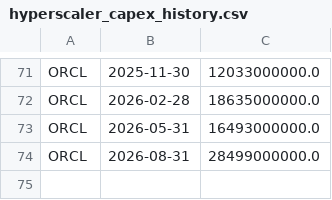
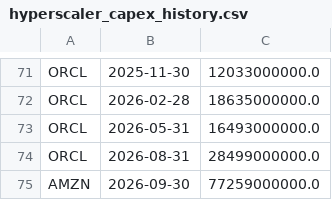
Before and after one commit to pdhman/report-summary, a CSV file: aicyclemonitor/hyperscaler_capex_history.csv, drawn as a sheet; only a part is shown, gaps mark what is left out.

```diff
--- a/aicyclemonitor/hyperscaler_capex_history.csv
+++ b/aicyclemonitor/hyperscaler_capex_history.csv
@@ -74 +74,2 @@ ORCL,2026-05-31,16493000000.0
 ORCL,2026-08-31,28499000000.0
+AMZN,2026-09-30,77259000000.0
```
Also changed, not shown: aicyclemonitor/revenue_history.csv, 3 other files.
